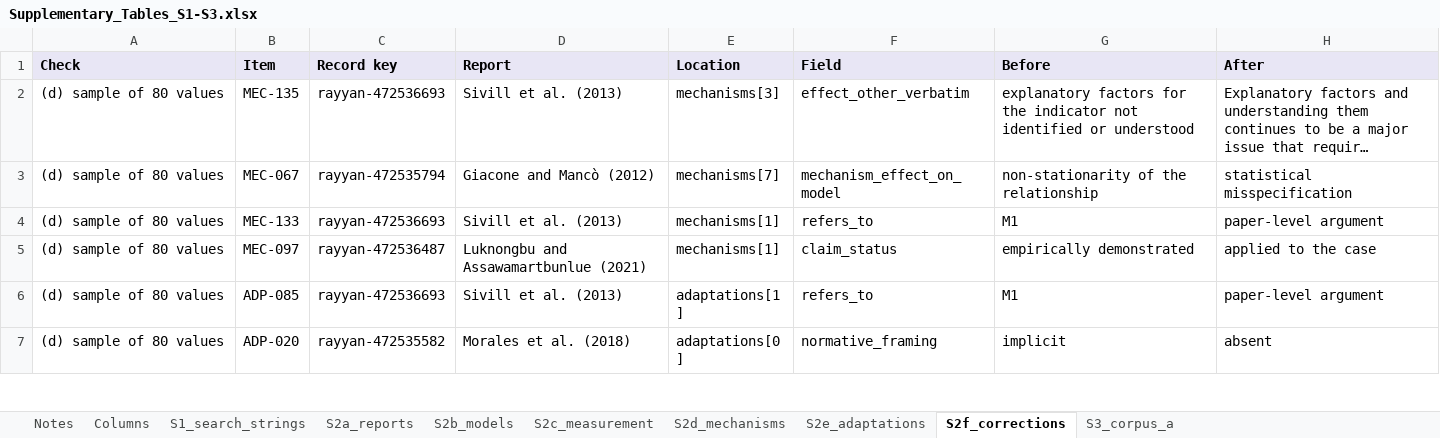
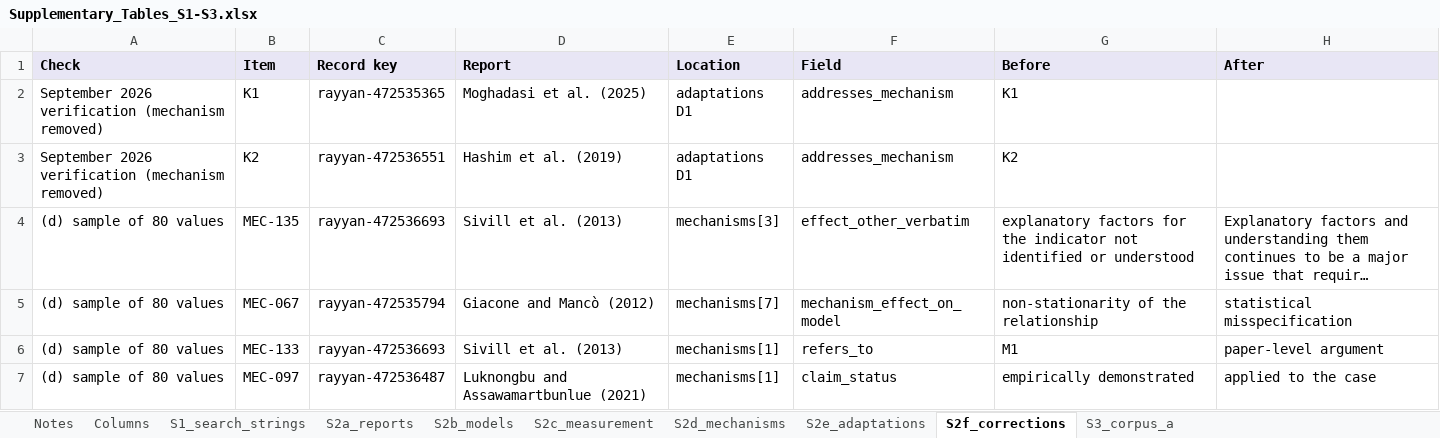
Before and after one commit to BRibeiro-Eng/energy-baseline-scoping-review, an Excel workbook: results/supplementary/Supplementary_Tables_S1-S3.xlsx, sheet S2f_corrections, drawn as a sheet; only a part is shown; the shorter side is filled out with more unchanged rows; long unchanged cells end in …; values as stored, in another font and other column widths than the file's, no borders; the diff names each change by its address in the sheet, - before the commit and + after, or states it on an @@ line.

```diff
--- a/results/supplementary/Supplementary_Tables_S1-S3.xlsx (sheet S2f_corrections)
+++ b/results/supplementary/Supplementary_Tables_S1-S3.xlsx (sheet S2f_corrections)
+row 2: September 2026 verification (mechanism removed) | K1 | rayyan-472535365 | Moghadasi et al. (2025) | adaptations D1 | addresses_mechanism | K1
+row 3: September 2026 verification (mechanism removed) | K2 | rayyan-472536551 | Hashim et al. (2019) | adaptations D1 | addresses_mechanism | K2
```
Also changed, not shown: sheet Columns, sheet S2e_adaptations, 16 other files.
